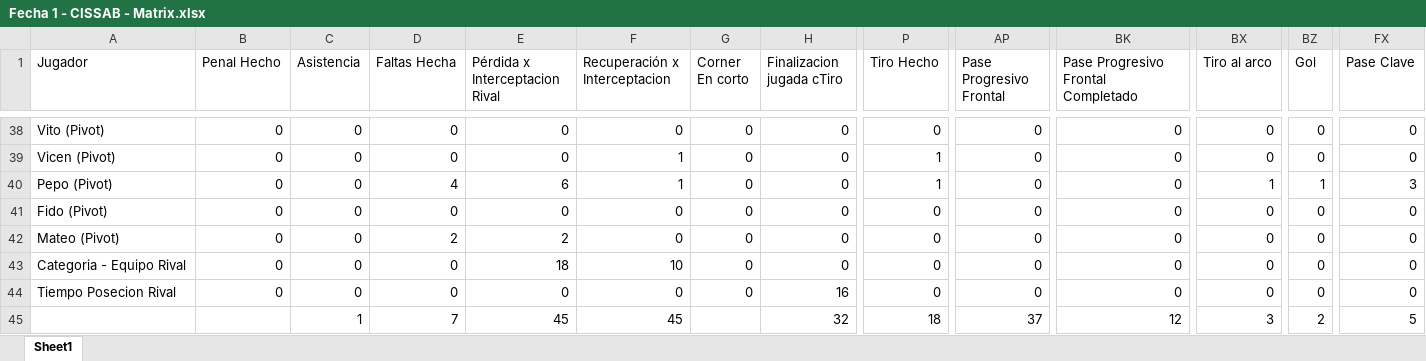
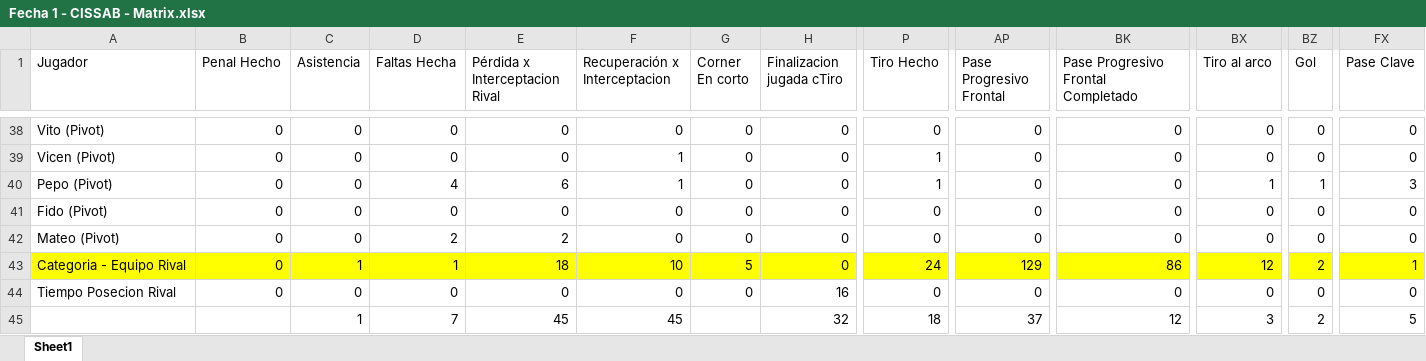
Before and after one commit to cristianDieguez/InsightFutsal, an Excel workbook: data/matrix/Fecha 1 - CISSAB - Matrix.xlsx, sheet Sheet1, drawn as a sheet; only a part is shown, gaps mark what is left out; values as stored, in another font and other column widths than the file's, no borders; charts and pictures not drawn; the diff covers the shown part only; the diff names each change by its address in the sheet, - before the commit and + after, or states it on an @@ line.

Commit message:
Add files via upload

```diff
--- a/data/matrix/Fecha 1 - CISSAB - Matrix.xlsx (sheet Sheet1)
+++ b/data/matrix/Fecha 1 - CISSAB - Matrix.xlsx (sheet Sheet1)
-A43:FX43 fill: none
+A43:FX43 fill: #FFFF00
-C43 (Asistencia): 0
+C43 (Asistencia): 1
-D43 (Faltas Hecha): 0
+D43 (Faltas Hecha): 1
-G43 (Corner En corto): 0
+G43 (Corner En corto): 5
-P43 (Tiro Hecho): 0
+P43 (Tiro Hecho): 24
-AP43 (Pase Progresivo Frontal): 0
+AP43 (Pase Progresivo Frontal): 129
-BK43: 0
+BK43: 86
-BX43 (Tiro al arco): 0
+BX43 (Tiro al arco): 12
-BZ43 (Gol): 0
+BZ43 (Gol): 2
-FX43 (Pase Clave): 0
+FX43 (Pase Clave): 1
```
Also changed, not shown: cell formats elsewhere in this sheet, charts or pictures.
